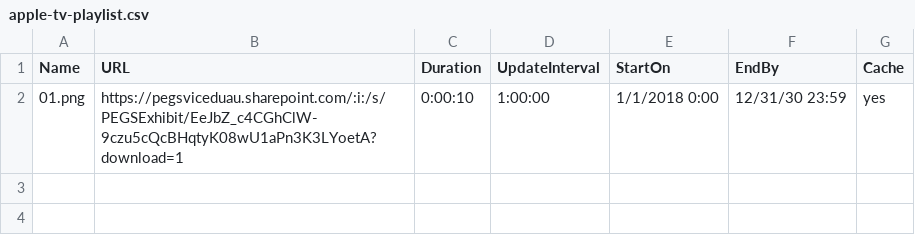
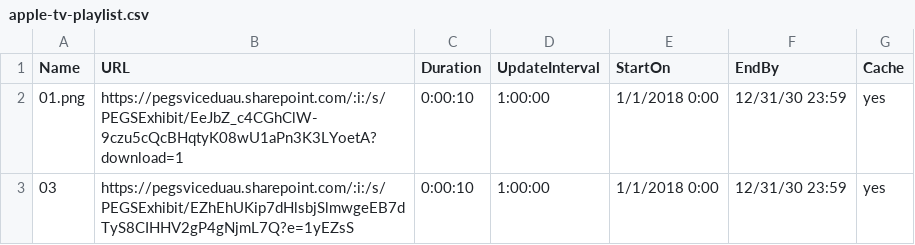
Before and after one commit to petethom/ex_test, a CSV file: apple-tv-playlist.csv, drawn as a sheet; the diff names each change by its address in the sheet, - before the commit and + after, or states it on an @@ line.

Commit message:
Update apple-tv-playlist.csv

```diff
--- a/apple-tv-playlist.csv
+++ b/apple-tv-playlist.csv
+row 3: 03 | https://pegsviceduau.sharepoint.com/:i:/s/PEGSExhibit/EZhEhUKip7dHlsbjSlmwgeEB7dTyS8CIHHV2gP4gNjmL7Q?e=1yEZsS | 0:00:10 | 1:00:00 | 1/1/2018 0:00 | 12/31/30 23:59 | yes
```
